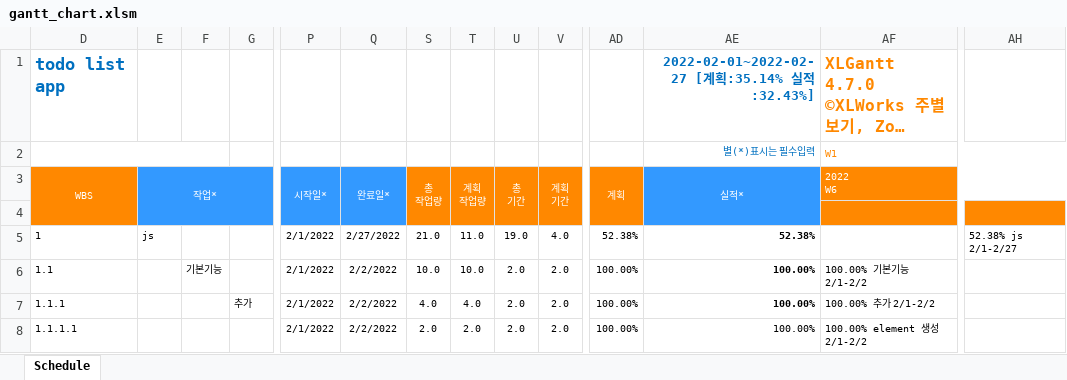
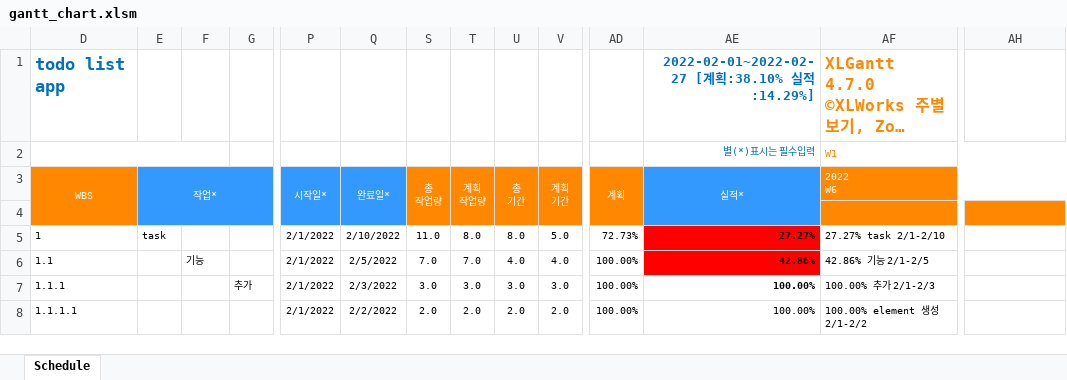
Before and after one commit to ggsno/GoogleCalendarAdvanced, an Excel workbook: gantt_chart.xlsm, sheet Schedule, drawn as a sheet; only a part is shown, gaps mark what is left out; long unchanged cells end in …; values as stored, in another font and other column widths than the file's, no borders; charts and pictures and conditional formats not drawn; the diff covers the shown part only; the diff names each change by its address in the sheet, - before the commit and + after, or states it on an @@ line.

```diff
--- a/gantt_chart.xlsm (sheet Schedule)
+++ b/gantt_chart.xlsm (sheet Schedule)
-AE1 (실적*): 2022-02-01~2022-02-27 [계획:35.14% 실적:32.43%]
+AE1 (실적*): 2022-02-01~2022-02-27 [계획:38.10% 실적:14.29%]
-E5 (작업*): js
+E5 (작업*): task
-Q5 (완료일*): 2/27/2022
+Q5 (완료일*): 2/10/2022
-S5 (총 작업량): 21.0
+S5 (총 작업량): 11.0
-T5 (계획 작업량): 11.0
+T5 (계획 작업량): 8.0
-U5 (총 기간): 19.0
+U5 (총 기간): 8.0
-V5 (계획 기간): 4.0
+V5 (계획 기간): 5.0
-AD5 (계획): 52.38%
+AD5 (계획): 72.73%
-AE5 (실적*): 52.38%
+AE5 (실적*): 27.27%
-AE5:AE6 fill: none
+AE5:AE6 fill: #FF0000
-AF5 (2022 W6): (empty)
+AF5 (2022 W6): 27.27% task 2/1-2/10
-AH5: 52.38% js 2/1-2/27
+AH5: (empty)
-F6: 기본기능
+F6: 기능
-Q6 (완료일*): 2/2/2022
+Q6 (완료일*): 2/5/2022
-S6 (총 작업량): 10.0
+S6 (총 작업량): 7.0
-T6 (계획 작업량): 10.0
+T6 (계획 작업량): 7.0
-U6 (총 기간): 2.0
+U6 (총 기간): 4.0
-V6 (계획 기간): 2.0
+V6 (계획 기간): 4.0
-AE6 (실적*): 100.00%
+AE6 (실적*): 42.86%
-AF6 (2022 W6): 100.00% 기본기능 2/1-2/2
+AF6 (2022 W6): 42.86% 기능 2/1-2/5
-Q7 (완료일*): 2/2/2022
+Q7 (완료일*): 2/3/2022
-S7 (총 작업량): 4.0
+S7 (총 작업량): 3.0
-T7 (계획 작업량): 4.0
+T7 (계획 작업량): 3.0
-U7 (총 기간): 2.0
+U7 (총 기간): 3.0
-V7 (계획 기간): 2.0
+V7 (계획 기간): 3.0
-AF7 (2022 W6): 100.00% 추가 2/1-2/2
+AF7 (2022 W6): 100.00% 추가 2/1-2/3
```
Also changed, not shown: 7 added rows, 5 removed rows, 50 edited cells and cell formats elsewhere in this sheet, hidden cells, charts or pictures, 7 other files.
